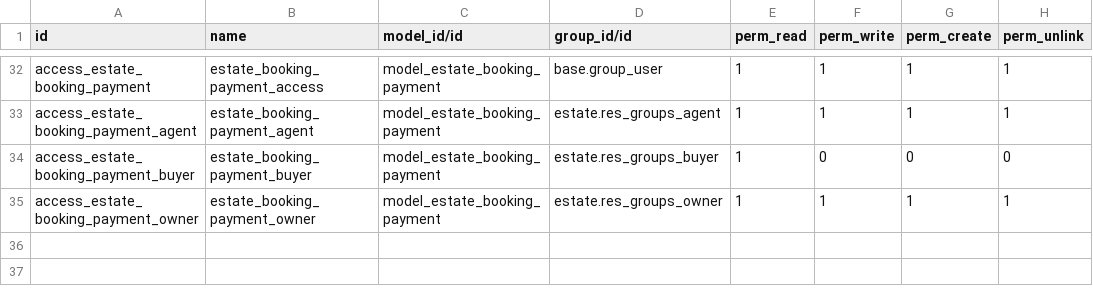
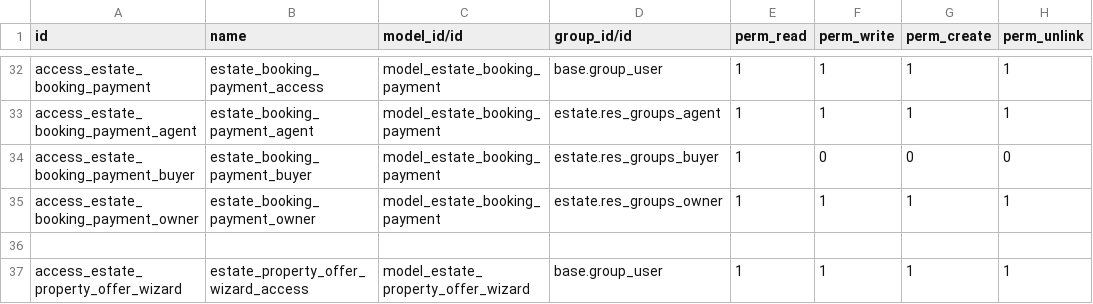
Before and after one commit to brain-tec/tutorials, a CSV file: estate/security/ir.model.access.csv, drawn as a sheet; only a part is shown, gaps mark what is left out; the diff names each change by its address in the sheet, - before the commit and + after, or states it on an @@ line.

Commit message:
[IMP] estate: add wizard for multiple property offers
Purpose of this commit:
- Real estate agents need to efficiently submit identical offers to multiple
  properties of a specific type.
- Manually creating individual offers for each suitable property is
  time-consuming and error-prone for agents.

Implementation Details:
- Introduced the `estate.property.offer.wizard` transient model with
  `property_type_id`, `partner_id`, and `price` fields.
- Added the `action_create_offers` method to generate `estate.property.offer`
  records for eligible properties matching type and minimum price criteria.
- Included the form view for the wizard and integrated an action button into the
  `estate.property` list view header.

Key Configuration:
- Configured access rights for the `estate.property.offer.wizard` for
  `base.group_user` in `ir.model.access.csv`.

```diff
--- a/estate/security/ir.model.access.csv
+++ b/estate/security/ir.model.access.csv
+row 36: (empty)
+row 37: access_estate_property_offer_wizard | estate_property_offer_wizard_access | model_estate_property_offer_wizard | base.group_user | 1 | 1 | 1 | 1
```
Also changed, not shown: 8 other files.
